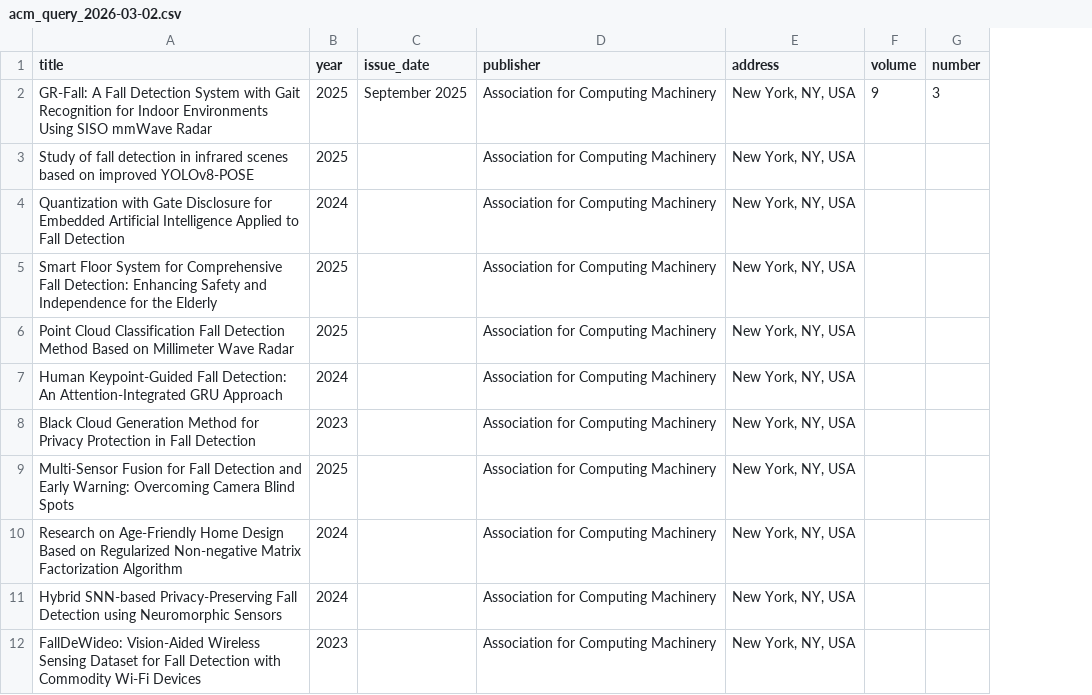
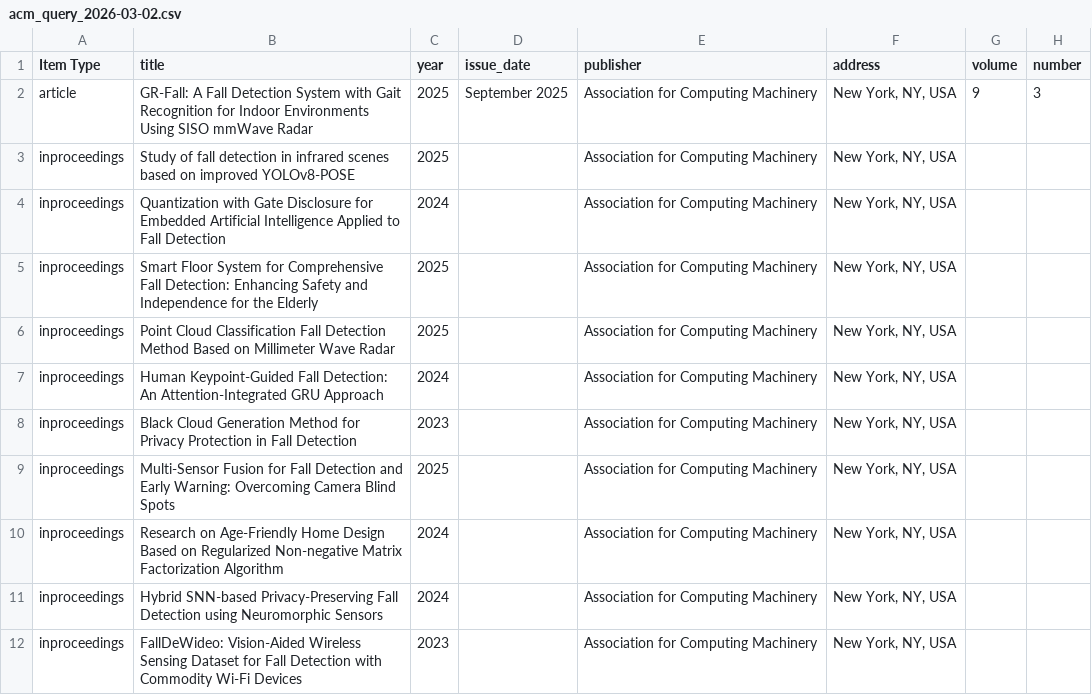
Before and after one commit to AichaNT/bachelor_thesis, a CSV file: data/processed/acm_query_2026-03-02.csv, drawn as a sheet; only a part is shown; the diff names each change by its address in the sheet, - before the commit and + after, or states it on an @@ line.

Commit message:
feat(eda): doing eda and creating plot for publications per year

```diff
--- a/data/processed/acm_query_2026-03-02.csv
+++ b/data/processed/acm_query_2026-03-02.csv
+column A (Item Type), rows 2-12: article | inproceedings | inproceedings | inproceedings | inproceedings | inproceedings | inproceedings | inproceedings | inproceedings | inproceedings | inproceedings
```
Also changed, not shown: data/processed/sd_query_2026-03-02.csv, 5 other files.
